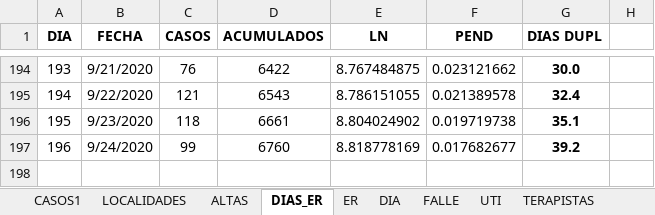
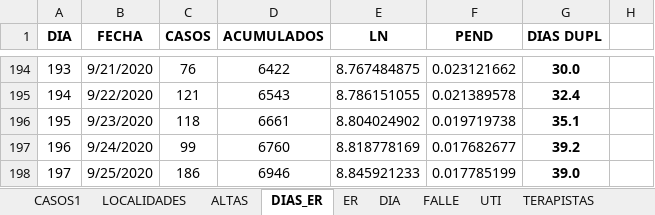
Before and after one commit to GIBD/covid, an Excel workbook: data/entre_rios_casos.xlsx, sheet DIAS_ER, drawn as a sheet; only a part is shown, gaps mark what is left out; values as stored, in another font and other column widths than the file's, no borders; the diff names each change by its address in the sheet, - before the commit and + after, or states it on an @@ line.

```diff
--- a/data/entre_rios_casos.xlsx (sheet DIAS_ER)
+++ b/data/entre_rios_casos.xlsx (sheet DIAS_ER)
+row 198: 197 | 9/25/2020 | 186 | 6946 | 8.845921233 | 0.017785199 | 39.0
```
Also changed, not shown: sheet CASOS1, sheet DIA, sheet ALTAS, sheet LOCALIDADES, sheet ER, formulas that keep their value, 1 other file.
